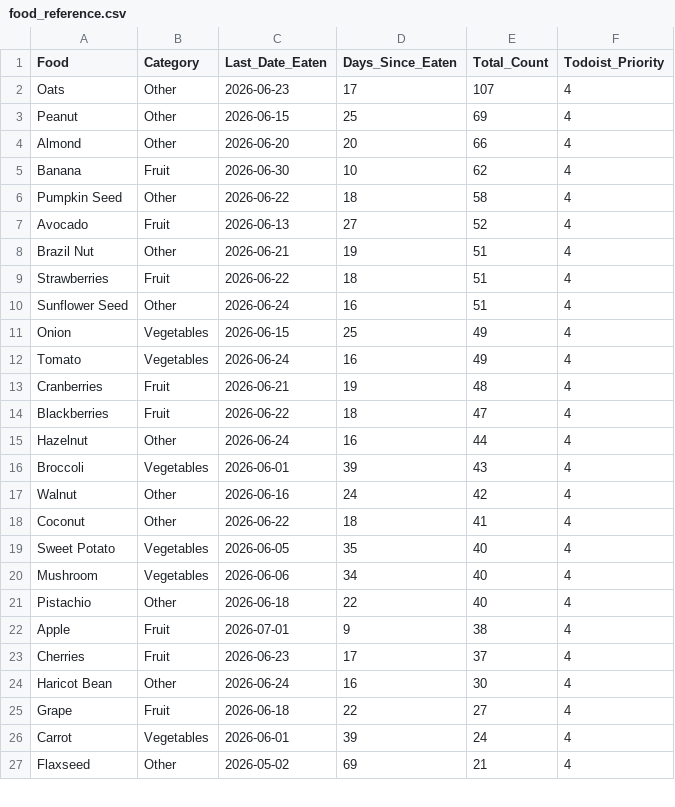
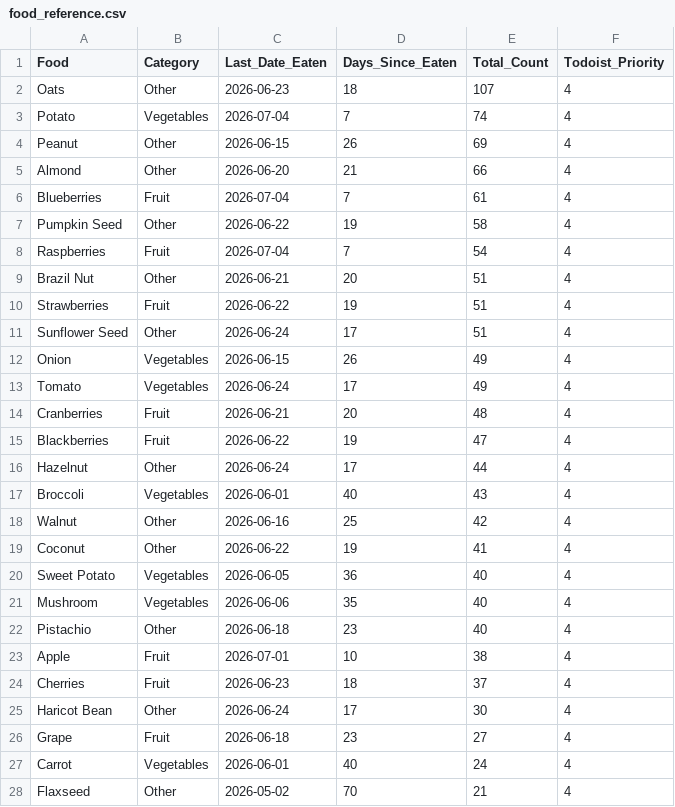
Before and after one commit to JevonDaffyd/python-food-tracker, a CSV file: food_reference.csv, drawn as a sheet; only a part is shown; the diff covers the shown part only.

```diff
--- a/food_reference.csv
+++ b/food_reference.csv
@@ -1,27 +1,28 @@
 Food,Category,Last_Date_Eaten,Days_Since_Eaten,Total_Count,Todoist_Priority
-Oats,Other,2026-06-23,17,107,4
-Peanut,Other,2026-06-15,25,69,4
-Almond,Other,2026-06-20,20,66,4
-Banana,Fruit,2026-06-30,10,62,4
-Pumpkin Seed,Other,2026-06-22,18,58,4
-Avocado,Fruit,2026-06-13,27,52,4
-Brazil Nut,Other,2026-06-21,19,51,4
-Strawberries,Fruit,2026-06-22,18,51,4
-Sunflower Seed,Other,2026-06-24,16,51,4
-Onion,Vegetables,2026-06-15,25,49,4
-Tomato,Vegetables,2026-06-24,16,49,4
-Cranberries,Fruit,2026-06-21,19,48,4
-Blackberries,Fruit,2026-06-22,18,47,4
-Hazelnut,Other,2026-06-24,16,44,4
-Broccoli,Vegetables,2026-06-01,39,43,4
-Walnut,Other,2026-06-16,24,42,4
-Coconut,Other,2026-06-22,18,41,4
-Sweet Potato,Vegetables,2026-06-05,35,40,4
-Mushroom,Vegetables,2026-06-06,34,40,4
-Pistachio,Other,2026-06-18,22,40,4
-Apple,Fruit,2026-07-01,9,38,4
-Cherries,Fruit,2026-06-23,17,37,4
-Haricot Bean,Other,2026-06-24,16,30,4
-Grape,Fruit,2026-06-18,22,27,4
-Carrot,Vegetables,2026-06-01,39,24,4
-Flaxseed,Other,2026-05-02,69,21,4
+Oats,Other,2026-06-23,18,107,4
+Potato,Vegetables,2026-07-04,7,74,4
+Peanut,Other,2026-06-15,26,69,4
+Almond,Other,2026-06-20,21,66,4
+Blueberries,Fruit,2026-07-04,7,61,4
+Pumpkin Seed,Other,2026-06-22,19,58,4
+Raspberries,Fruit,2026-07-04,7,54,4
+Brazil Nut,Other,2026-06-21,20,51,4
+Strawberries,Fruit,2026-06-22,19,51,4
+Sunflower Seed,Other,2026-06-24,17,51,4
+Onion,Vegetables,2026-06-15,26,49,4
+Tomato,Vegetables,2026-06-24,17,49,4
+Cranberries,Fruit,2026-06-21,20,48,4
+Blackberries,Fruit,2026-06-22,19,47,4
+Hazelnut,Other,2026-06-24,17,44,4
+Broccoli,Vegetables,2026-06-01,40,43,4
+Walnut,Other,2026-06-16,25,42,4
+Coconut,Other,2026-06-22,19,41,4
+Sweet Potato,Vegetables,2026-06-05,36,40,4
+Mushroom,Vegetables,2026-06-06,35,40,4
+Pistachio,Other,2026-06-18,23,40,4
+Apple,Fruit,2026-07-01,10,38,4
+Cherries,Fruit,2026-06-23,18,37,4
+Haricot Bean,Other,2026-06-24,17,30,4
+Grape,Fruit,2026-06-18,23,27,4
+Carrot,Vegetables,2026-06-01,40,24,4
+Flaxseed,Other,2026-05-02,70,21,4
```
Also changed, not shown: 4 added rows, 5 removed rows and 48 edited cells elsewhere in this file.
